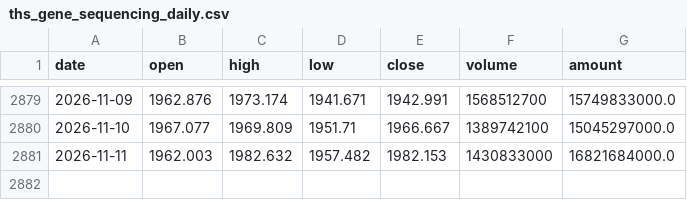
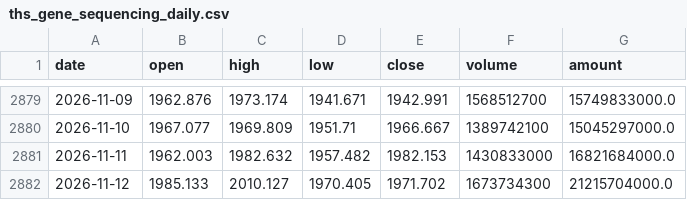
Before and after one commit to zhouyy858/BRJY_optimized, a CSV file: data/ths_gene_sequencing_daily.csv, drawn as a sheet; only a part is shown, gaps mark what is left out.

```diff
--- a/data/ths_gene_sequencing_daily.csv
+++ b/data/ths_gene_sequencing_daily.csv
@@ -2881 +2881,2 @@
 2026-11-11,1962.003,1982.632,1957.482,1982.153,1430833000,16821684000.0
+2026-11-12,1985.133,2010.127,1970.405,1971.702,1673734300,21215704000.0
```
Also changed, not shown: data/sh000001_daily.csv, data/signal_log.csv, 5 other files.
